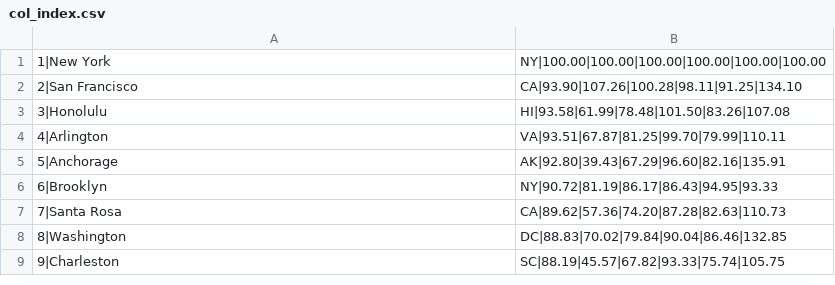
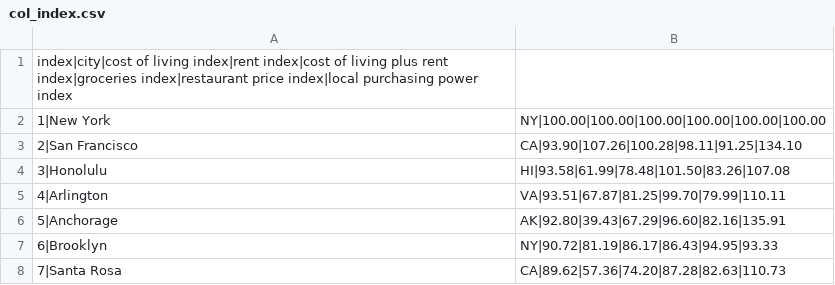
Before and after one commit to xChenny/bankr, a CSV file: backend/csv/col_index.csv, drawn as a sheet; only a part is shown; the shorter side is filled out with more unchanged rows; the diff names each change by its address in the sheet, - before the commit and + after, or states it on an @@ line.

```diff
--- a/backend/csv/col_index.csv
+++ b/backend/csv/col_index.csv
+row 1: index|city|cost of living index|rent index|cost of living plus rent index|groceries index|restaurant price index|local purchasing power index
```
Also changed, not shown: 3 other files.
